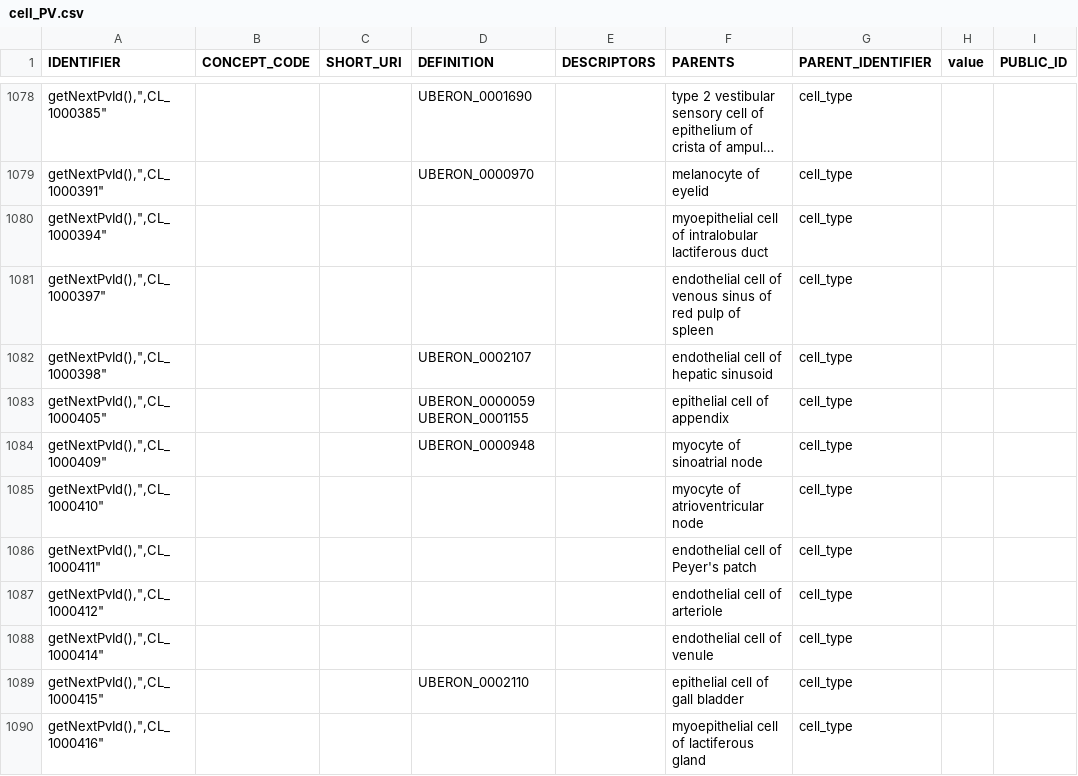
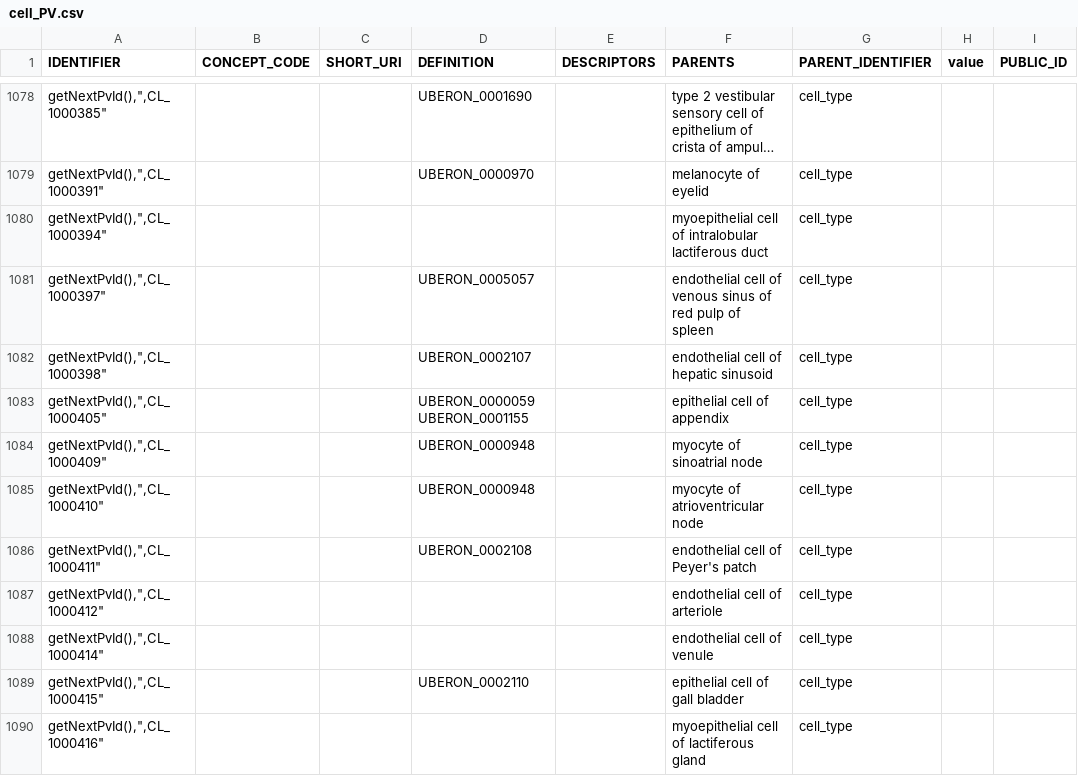
Before and after one commit to laurencenoel/ontoviewer, a CSV file: export/PV/cell_PV.csv, drawn as a sheet; only a part is shown, gaps mark what is left out; long unchanged cells end in …; the diff covers the shown part only.

```diff
--- a/export/PV/cell_PV.csv
+++ b/export/PV/cell_PV.csv
@@ -1080,3 +1080,3 @@ IDENTIFIER,CONCEPT_CODE,SHORT_URI,DEFINITION,DESCRIPTORS,PARENTS,PARENT_IDENTIFI
 "getNextPvId(),"","CL_1000394","","","","","myoepithelial cell of intralobular lactiferous duct","cell_type"
-"getNextPvId(),"","CL_1000397","","","","","endothelial cell of venous sinus of red pulp of spleen","cell_type"
+"getNextPvId(),"","CL_1000397","","","UBERON_0005057","","endothelial cell of venous sinus of red pulp of spleen","cell_type"
 "getNextPvId(),"","CL_1000398","","","UBERON_0002107","","endothelial cell of hepatic sinusoid","cell_type"
@@ -1084,4 +1084,4 @@ IDENTIFIER,CONCEPT_CODE,SHORT_URI,DEFINITION,DESCRIPTORS,PARENTS,PARENT_IDENTIFI
 "getNextPvId(),"","CL_1000409","","","UBERON_0000948","","myocyte of sinoatrial node","cell_type"
-"getNextPvId(),"","CL_1000410","","","","","myocyte of atrioventricular node","cell_type"
-"getNextPvId(),"","CL_1000411","","","","","endothelial cell of Peyer's patch","cell_type"
+"getNextPvId(),"","CL_1000410","","","UBERON_0000948","","myocyte of atrioventricular node","cell_type"
+"getNextPvId(),"","CL_1000411","","","UBERON_0002108","","endothelial cell of Peyer's patch","cell_type"
 "getNextPvId(),"","CL_1000412","","","","","endothelial cell of arteriole","cell_type"
```
Also changed, not shown: 93 edited cells elsewhere in this file, 6 other files.
